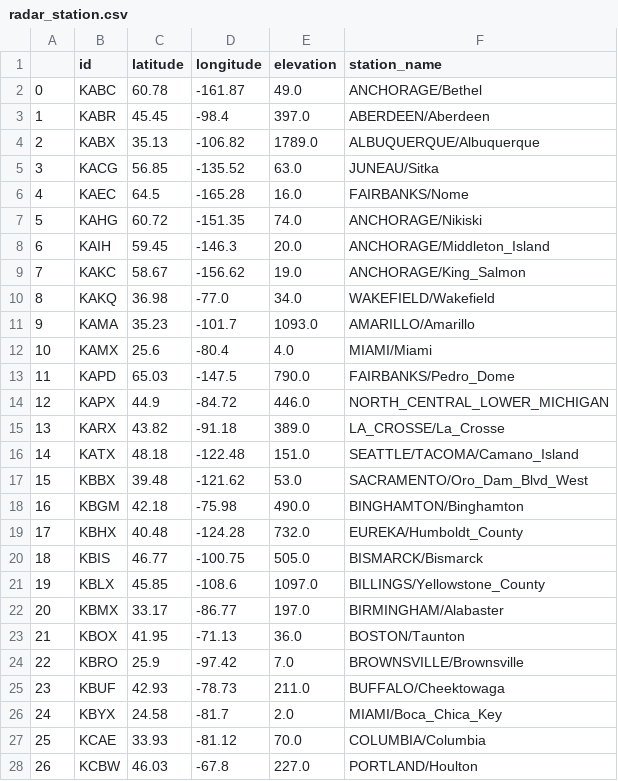
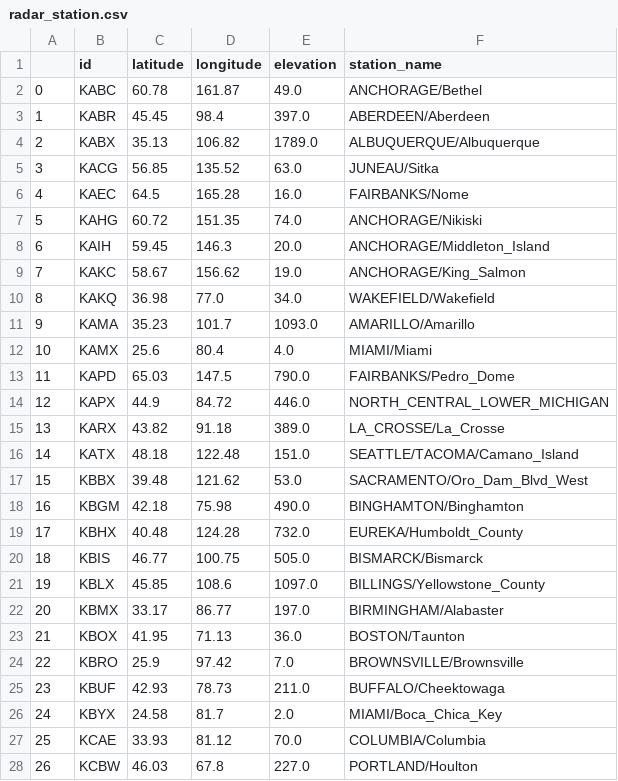
Before and after one commit to airavata-courses/terra, a CSV file: data-retrieval-plotting-service/radar_station.csv, drawn as a sheet; only a part is shown; the diff covers the shown part only.

Commit message:
Weather forecasting service

```diff
--- a/data-retrieval-plotting-service/radar_station.csv
+++ b/data-retrieval-plotting-service/radar_station.csv
@@ -1,28 +1,28 @@
 ,id,latitude,longitude,elevation,station_name
-0,KABC,60.78,-161.87,49.0,ANCHORAGE/Bethel
-1,KABR,45.45,-98.4,397.0,ABERDEEN/Aberdeen
-2,KABX,35.13,-106.82,1789.0,ALBUQUERQUE/Albuquerque
-3,KACG,56.85,-135.52,63.0,JUNEAU/Sitka
-4,KAEC,64.5,-165.28,16.0,FAIRBANKS/Nome
-5,KAHG,60.72,-151.35,74.0,ANCHORAGE/Nikiski
-6,KAIH,59.45,-146.3,20.0,ANCHORAGE/Middleton_Island
-7,KAKC,58.67,-156.62,19.0,ANCHORAGE/King_Salmon
-8,KAKQ,36.98,-77.0,34.0,WAKEFIELD/Wakefield
-9,KAMA,35.23,-101.7,1093.0,AMARILLO/Amarillo
-10,KAMX,25.6,-80.4,4.0,MIAMI/Miami
-11,KAPD,65.03,-147.5,790.0,FAIRBANKS/Pedro_Dome
-12,KAPX,44.9,-84.72,446.0,NORTH_CENTRAL_LOWER_MICHIGAN
-13,KARX,43.82,-91.18,389.0,LA_CROSSE/La_Crosse
-14,KATX,48.18,-122.48,151.0,SEATTLE/TACOMA/Camano_Island
-15,KBBX,39.48,-121.62,53.0,SACRAMENTO/Oro_Dam_Blvd_West
-16,KBGM,42.18,-75.98,490.0,BINGHAMTON/Binghamton
-17,KBHX,40.48,-124.28,732.0,EUREKA/Humboldt_County
-18,KBIS,46.77,-100.75,505.0,BISMARCK/Bismarck
-19,KBLX,45.85,-108.6,1097.0,BILLINGS/Yellowstone_County
-20,KBMX,33.17,-86.77,197.0,BIRMINGHAM/Alabaster
-21,KBOX,41.95,-71.13,36.0,BOSTON/Taunton
-22,KBRO,25.9,-97.42,7.0,BROWNSVILLE/Brownsville
-23,KBUF,42.93,-78.73,211.0,BUFFALO/Cheektowaga
-24,KBYX,24.58,-81.7,2.0,MIAMI/Boca_Chica_Key
-25,KCAE,33.93,-81.12,70.0,COLUMBIA/Columbia
-26,KCBW,46.03,-67.8,227.0,PORTLAND/Houlton
+0,KABC,60.78,161.87,49.0,ANCHORAGE/Bethel
+1,KABR,45.45,98.4,397.0,ABERDEEN/Aberdeen
+2,KABX,35.13,106.82,1789.0,ALBUQUERQUE/Albuquerque
+3,KACG,56.85,135.52,63.0,JUNEAU/Sitka
+4,KAEC,64.5,165.28,16.0,FAIRBANKS/Nome
+5,KAHG,60.72,151.35,74.0,ANCHORAGE/Nikiski
+6,KAIH,59.45,146.3,20.0,ANCHORAGE/Middleton_Island
+7,KAKC,58.67,156.62,19.0,ANCHORAGE/King_Salmon
+8,KAKQ,36.98,77.0,34.0,WAKEFIELD/Wakefield
+9,KAMA,35.23,101.7,1093.0,AMARILLO/Amarillo
+10,KAMX,25.6,80.4,4.0,MIAMI/Miami
+11,KAPD,65.03,147.5,790.0,FAIRBANKS/Pedro_Dome
+12,KAPX,44.9,84.72,446.0,NORTH_CENTRAL_LOWER_MICHIGAN
+13,KARX,43.82,91.18,389.0,LA_CROSSE/La_Crosse
+14,KATX,48.18,122.48,151.0,SEATTLE/TACOMA/Camano_Island
+15,KBBX,39.48,121.62,53.0,SACRAMENTO/Oro_Dam_Blvd_West
+16,KBGM,42.18,75.98,490.0,BINGHAMTON/Binghamton
+17,KBHX,40.48,124.28,732.0,EUREKA/Humboldt_County
+18,KBIS,46.77,100.75,505.0,BISMARCK/Bismarck
+19,KBLX,45.85,108.6,1097.0,BILLINGS/Yellowstone_County
+20,KBMX,33.17,86.77,197.0,BIRMINGHAM/Alabaster
+21,KBOX,41.95,71.13,36.0,BOSTON/Taunton
+22,KBRO,25.9,97.42,7.0,BROWNSVILLE/Brownsville
+23,KBUF,42.93,78.73,211.0,BUFFALO/Cheektowaga
+24,KBYX,24.58,81.7,2.0,MIAMI/Boca_Chica_Key
+25,KCAE,33.93,81.12,70.0,COLUMBIA/Columbia
+26,KCBW,46.03,67.8,227.0,PORTLAND/Houlton
```
Also changed, not shown: 132 edited cells elsewhere in this file, 13 other files.
